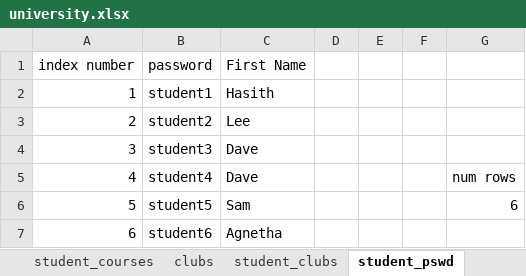
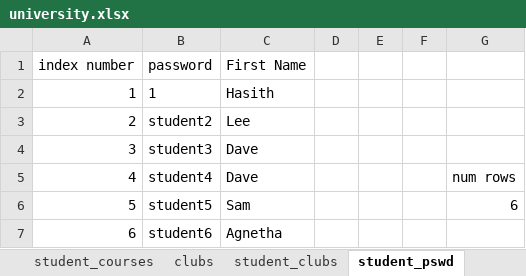
Before and after one commit to Hasith435/University-System, an Excel workbook: university.xlsx, sheet student_pswd, drawn as a sheet; values as stored, in another font and other column widths than the file's, no borders; the diff names each change by its address in the sheet, - before the commit and + after, or states it on an @@ line.

```diff
--- a/university.xlsx (sheet student_pswd)
+++ b/university.xlsx (sheet student_pswd)
-B2 (password): student1
+B2 (password): 1
```
Also changed, not shown: 1 other file.
